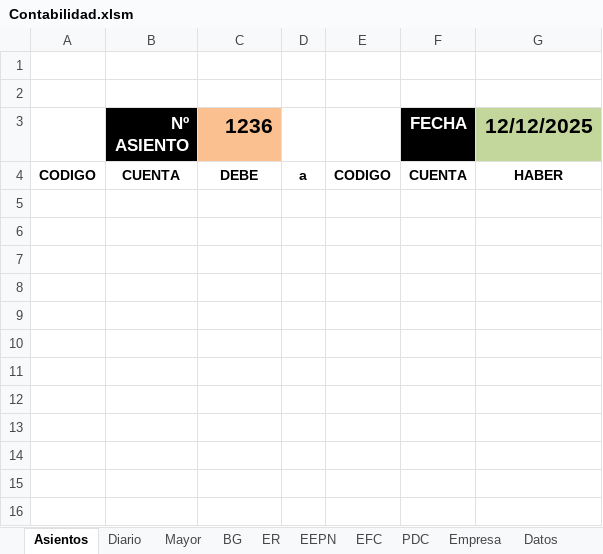
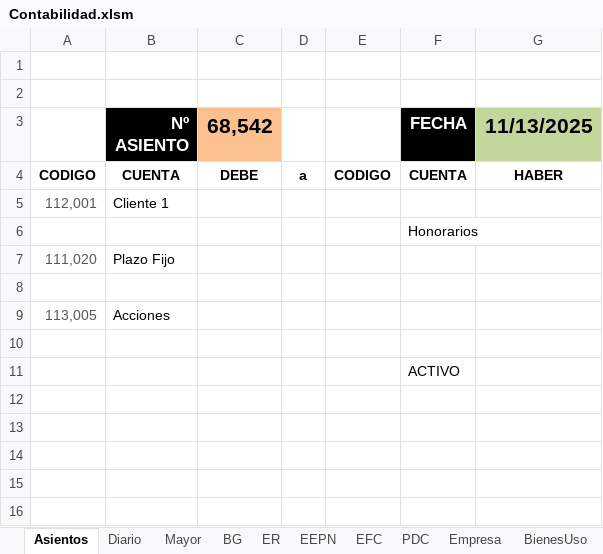
Before and after one commit to edgardoraul/Contabilidad, an Excel workbook: Contabilidad.xlsm, sheet Asientos, drawn as a sheet; only a part is shown; values as stored, in another font and other column widths than the file's, no borders; charts and pictures and conditional formats and table styles not drawn; removed rows and columns are numbered as before the commit, all else as after; the diff names each change by its address in the sheet, - before the commit and + after, or states it on an @@ line.

```diff
--- a/Contabilidad.xlsm (sheet Asientos)
+++ b/Contabilidad.xlsm (sheet Asientos)
-C3: 1236
+C3: 68,542
-G3: 12/12/2025
+G3: 11/13/2025
+row 5: 112,001 | Cliente 1
+row 6:  |  |  |  |  | Honorarios
+row 7: 111,020 | Plazo Fijo
+row 9: 113,005 | Acciones
-F11 (FECHA): (empty)
+F11 (FECHA): ACTIVO
-row 8: (empty)
-row 9: (empty)
-row 10: (empty)
-row 11: (empty)
```
Also changed, not shown: sheet BienesUso, sheet PDC, sheet Diario, other sheet tabs, charts or pictures.
